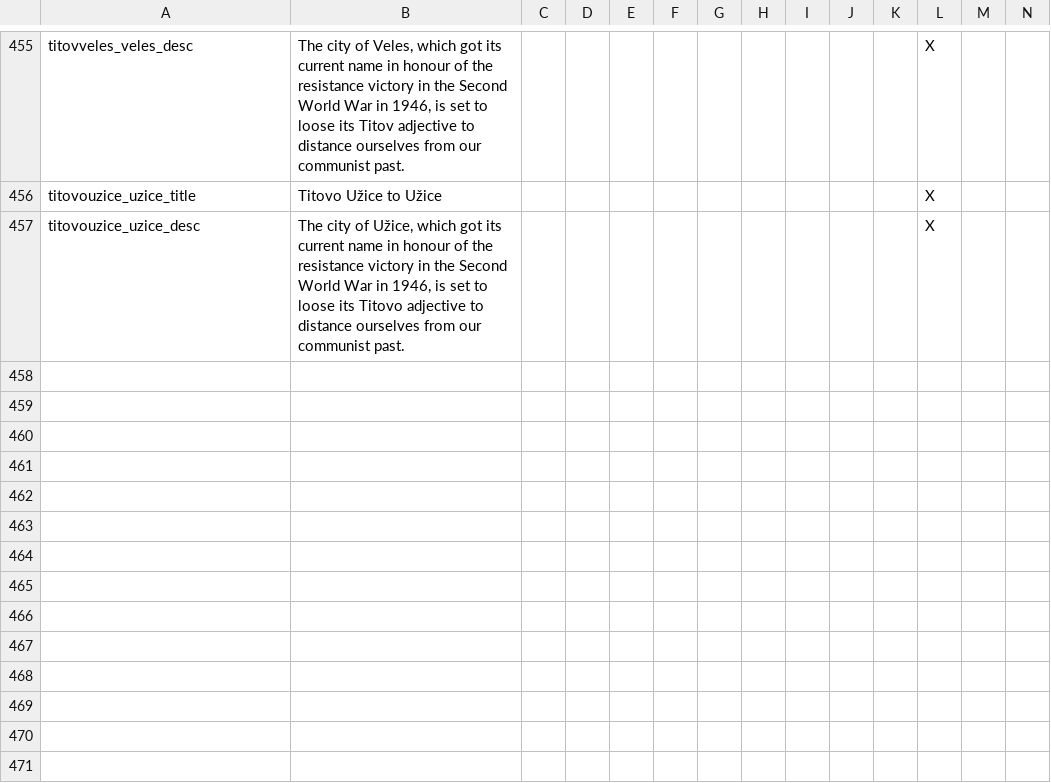
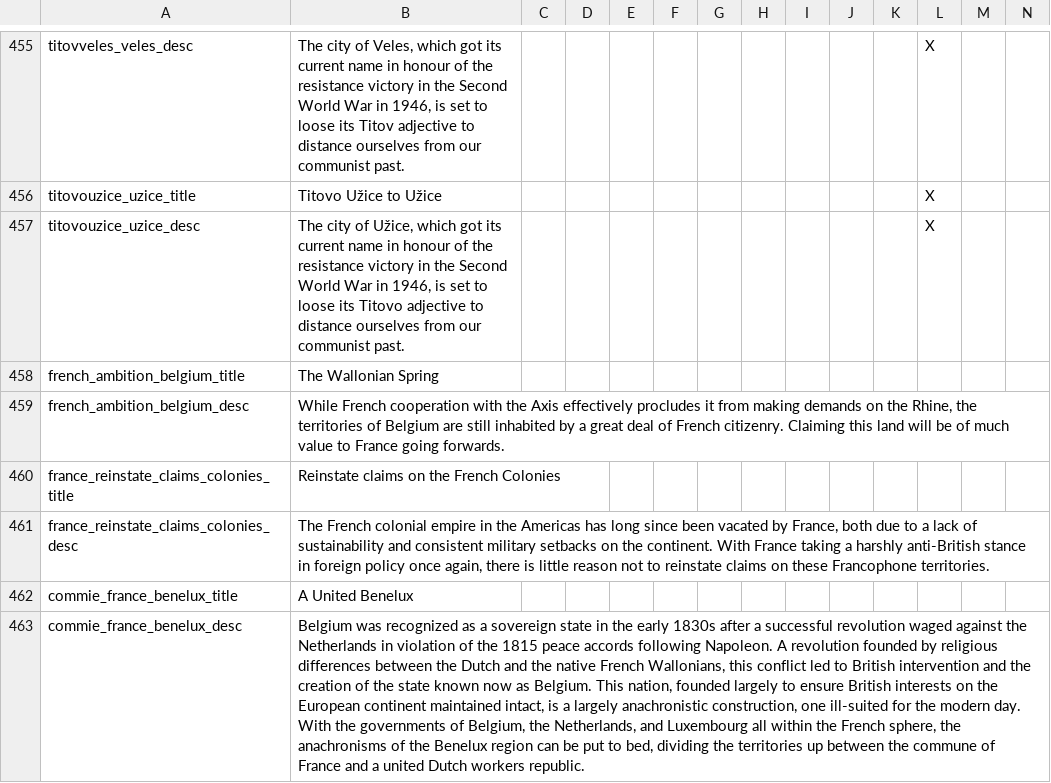
Before and after one commit to Bismarckingit/Peace-In-Our-Time, a CSV file: PIOT/localisation/nwo_decisions.csv, drawn as a sheet; only a part is shown, gaps mark what is left out; rows hold the shown columns only; the diff names each change by its address in the sheet, - before the commit and + after, or states it on an @@ line.

```diff
--- a/PIOT/localisation/nwo_decisions.csv
+++ b/PIOT/localisation/nwo_decisions.csv
+row 458: french_ambition_belgium_title | The Wallonian Spring
+row 459: french_ambition_belgium_desc | While French cooperation with the Axis effectively procludes it from making demands on the Rhine, the territories of Belgium are still inhabited by a great deal of French citizenry. Claiming this land will be of much value to France going forwards.
+row 460: france_reinstate_claims_colonies_title | Reinstate claims on the French Colonies
+row 461: france_reinstate_claims_colonies_desc | The French colonial empire in the Americas has long since been vacated by France, both due to a lack of sustainability and consistent military setbacks on the continent. With France taking a harshly anti-British stance in foreign policy once again, there is little reason not to reinstate claims on these Francophone territories.
+row 462: commie_france_benelux_title | A United Benelux
+row 463: commie_france_benelux_desc | Belgium was recognized as a sovereign state in the early 1830s after a successful revolution waged against the Netherlands in violation of the 1815 peace accords following Napoleon. A revolution founded by religious differences between the Dutch and the native French Wallonians, this conflict led to British intervention and the creation of the state known now as Belgium. This nation, founded largely to ensure British interests on the European continent maintained intact, is a largely anachronistic construction, one ill-suited for the modern day. With the governments of Belgium, the Netherlands, and Luxembourg all within the French sphere, the anachronisms of the Benelux region can be put to bed, dividing the territories up between the commune of France and a united Dutch workers republic.
```
Also changed, not shown: 2 other files.
